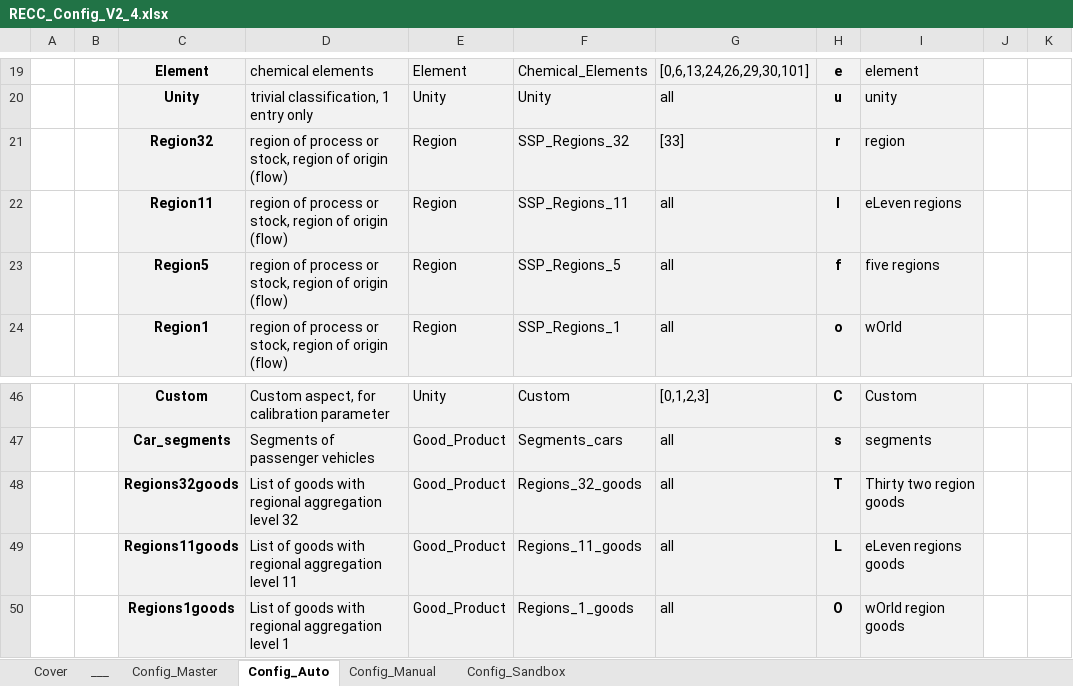
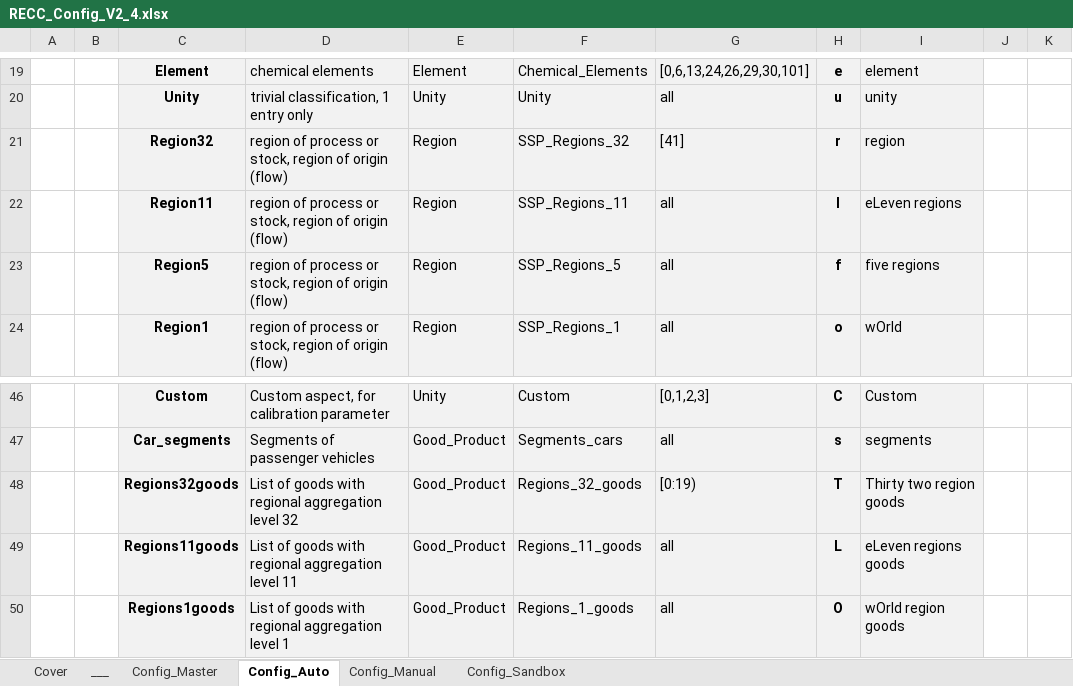
Before and after one commit to IndEcol/RECC-ODYM, an Excel workbook: RECC_Config_V2_4.xlsx, sheet Config_Auto, drawn as a sheet; only a part is shown, gaps mark what is left out; values as stored, in another font and other column widths than the file's, no borders; the diff covers the shown part only; the diff names each change by its address in the sheet, - before the commit and + after, or states it on an @@ line.

```diff
--- a/RECC_Config_V2_4.xlsx (sheet Config_Auto)
+++ b/RECC_Config_V2_4.xlsx (sheet Config_Auto)
-G21: [33]
+G21: [41]
-G48: all
+G48: [0:19)
```
Also changed, not shown: 14 edited cells elsewhere in this sheet, RECC_ModelConfig_List_V2_4.xlsx, 2 other files.
